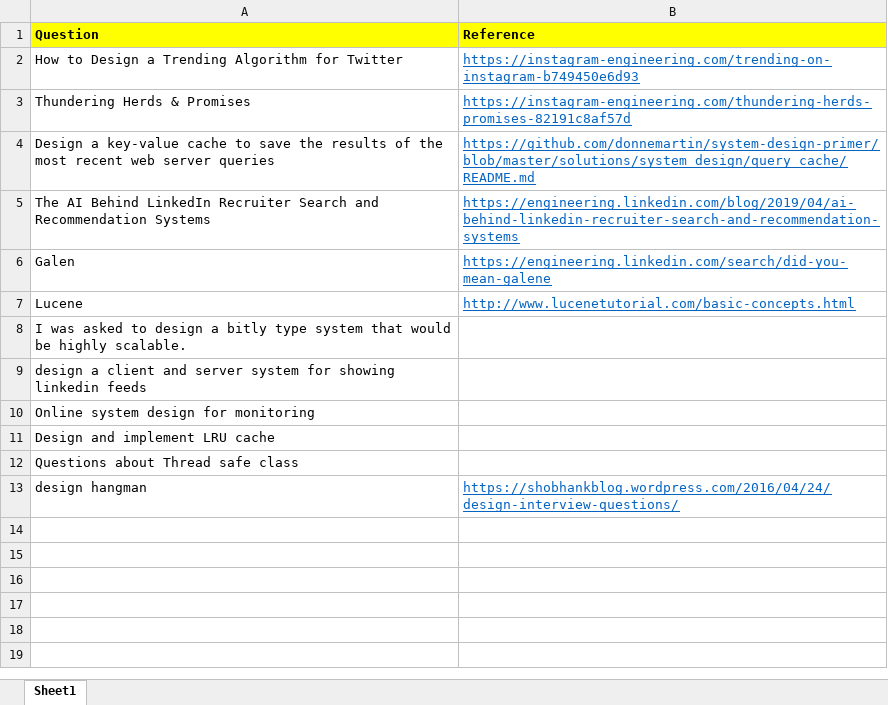
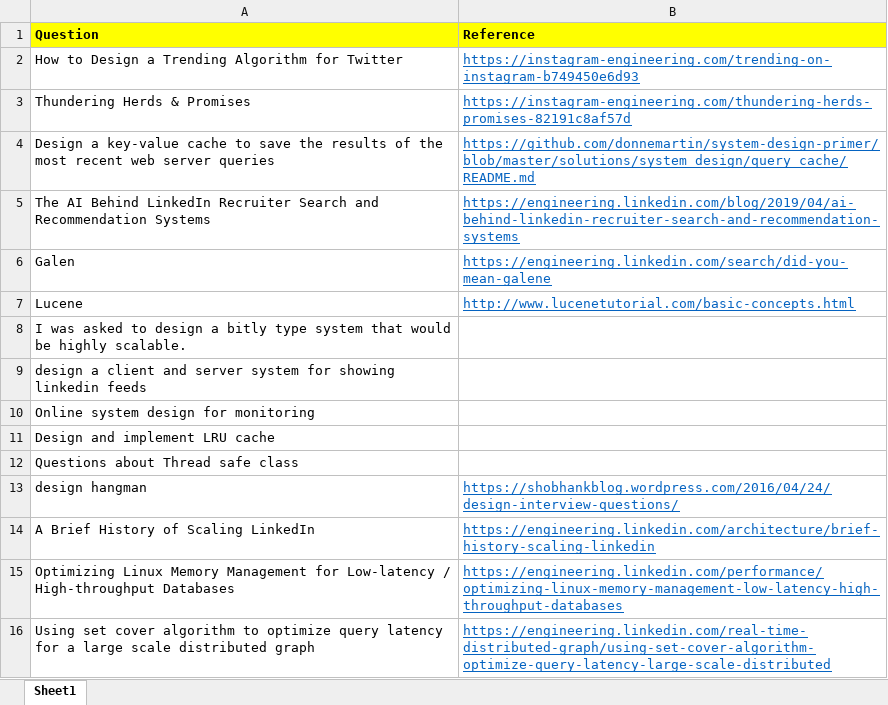
Before and after one commit to crajarshi/Programming-Practice, an Excel workbook: System design references.xlsx, sheet Sheet1, drawn as a sheet; values as stored, in another font and other column widths than the file's, no borders; the diff names each change by its address in the sheet, - before the commit and + after, or states it on an @@ line.

Commit message:
Add files via upload

```diff
--- a/System design references.xlsx (sheet Sheet1)
+++ b/System design references.xlsx (sheet Sheet1)
+row 14: A Brief History of Scaling LinkedIn | https://engineering.linkedin.com/architecture/brief-history-scaling-linkedin
+row 15: Optimizing Linux Memory Management for Low-latency / High-throughput Databases | https://engineering.linkedin.com/performance/optimizing-linux-memory-management-low-latency-high-throughput-databases
+row 16: Using set cover algorithm to optimize query latency for a large scale distributed graph | https://engineering.linkedin.com/real-time-distributed-graph/using-set-cover-algorithm-optimize-query-latency-large-scale-distributed
```
